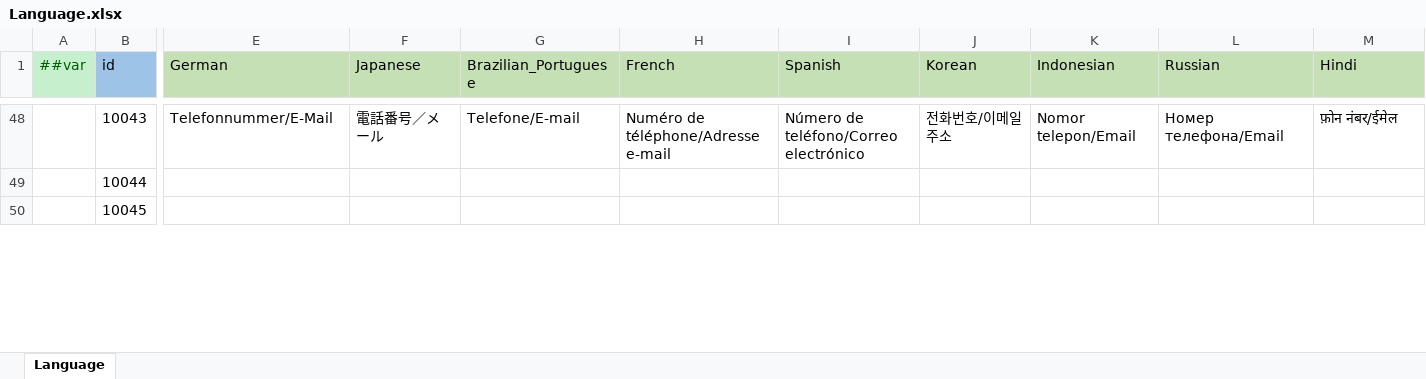
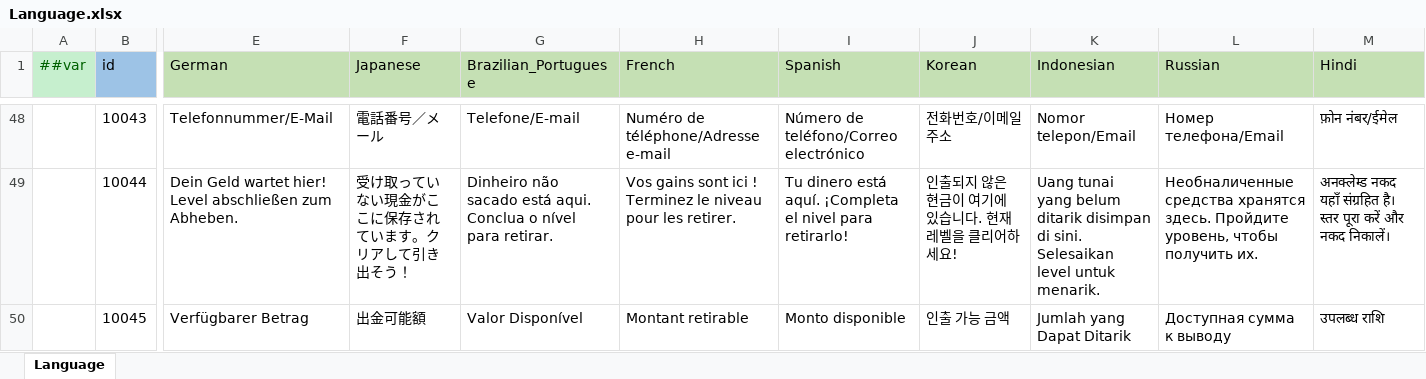
Before and after one commit to yuhuaichong1/LinkGame, an Excel workbook: DesignerConfigs/Datas/Language.xlsx, sheet Language, drawn as a sheet; only a part is shown, gaps mark what is left out; values as stored, in another font and other column widths than the file's, no borders; the diff covers the shown part only; the diff names each change by its address in the sheet, - before the commit and + after, or states it on an @@ line.

```diff
--- a/DesignerConfigs/Datas/Language.xlsx (sheet Language)
+++ b/DesignerConfigs/Datas/Language.xlsx (sheet Language)
-E49 (German): (empty)
+E49 (German): Dein Geld wartet hier! Level abschließen zum Abheben.
-F49 (Japanese): (empty)
+F49 (Japanese): 受け取っていない現金がここに保存されています。クリアして引き出そう！
-G49 (Brazilian_Portuguese): (empty)
+G49 (Brazilian_Portuguese): Dinheiro não sacado está aqui. Conclua o nível para retirar.
-H49 (French): (empty)
+H49 (French): Vos gains sont ici ! Terminez le niveau pour les retirer.
-I49 (Spanish): (empty)
+I49 (Spanish): Tu dinero está aquí. ¡Completa el nivel para retirarlo!
-J49 (Korean): (empty)
+J49 (Korean): 인출되지 않은 현금이 여기에 있습니다. 현재 레벨을 클리어하세요!
-K49 (Indonesian): (empty)
+K49 (Indonesian): Uang tunai yang belum ditarik disimpan di sini. Selesaikan level untuk menarik.
-L49 (Russian): (empty)
+L49 (Russian): Необналиченные средства хранятся здесь. Пройдите уровень, чтобы получить их.
-M49 (Hindi): (empty)
+M49 (Hindi): अनक्लेम्ड नकद यहाँ संग्रहित है। स्तर पूरा करें और नकद निकालें।
-E50 (German): (empty)
+E50 (German): Verfügbarer Betrag
-F50 (Japanese): (empty)
+F50 (Japanese): 出金可能額
-G50 (Brazilian_Portuguese): (empty)
+G50 (Brazilian_Portuguese): Valor Disponível
-H50 (French): (empty)
+H50 (French): Montant retirable
-I50 (Spanish): (empty)
+I50 (Spanish): Monto disponible
-J50 (Korean): (empty)
+J50 (Korean): 인출 가능 금액
-K50 (Indonesian): (empty)
+K50 (Indonesian): Jumlah yang Dapat Ditarik
-L50 (Russian): (empty)
+L50 (Russian): Доступная сумма к выводу
-M50 (Hindi): (empty)
+M50 (Hindi): उपलब्ध राशि
```
Also changed, not shown: 2 added rows and 556 edited cells elsewhere in this sheet.
